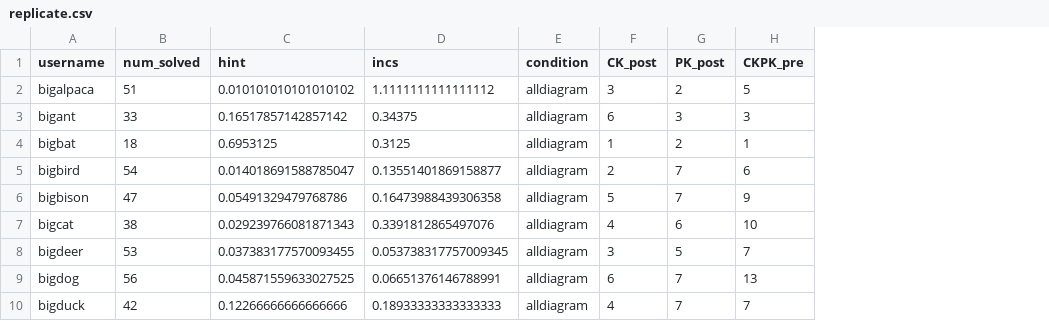
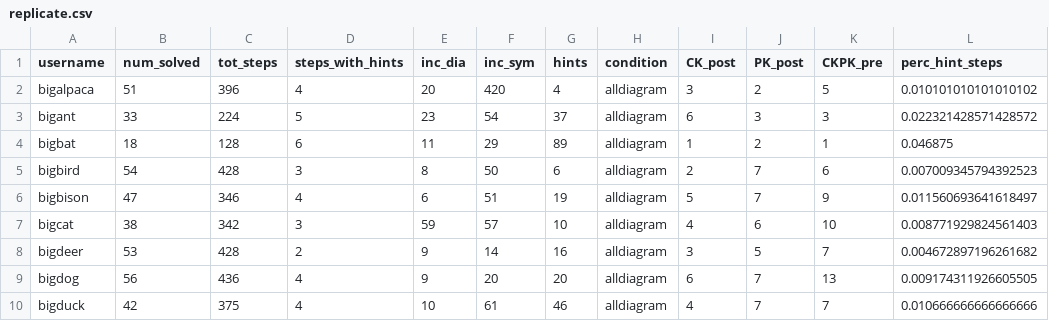
Before and after one commit to binz777/lynnette_summer_2021, a CSV file: data/replicate.csv, drawn as a sheet; only a part is shown; removed rows and columns are numbered as before the commit, all else as after; the diff names each change by its address in the sheet, - before the commit and + after, or states it on an @@ line.

```diff
--- a/data/replicate.csv
+++ b/data/replicate.csv
-column C (hint), rows 2-10: 0.010101010101010102 | 0.16517857142857142 | 0.6953125 | 0.014018691588785047 | 0.05491329479768786 | 0.029239766081871343 | 0.037383177570093455 | 0.045871559633027525 | 0.12266666666666666
-column D (incs), rows 2-10: 1.1111111111111112 | 0.34375 | 0.3125 | 0.13551401869158877 | 0.16473988439306358 | 0.3391812865497076 | 0.053738317757009345 | 0.06651376146788991 | 0.18933333333333333
+column C (tot_steps), rows 2-10: 396 | 224 | 128 | 428 | 346 | 342 | 428 | 436 | 375
+column D (steps_with_hints), rows 2-10: 4 | 5 | 6 | 3 | 4 | 3 | 2 | 4 | 4
+column E (inc_dia), rows 2-10: 20 | 23 | 11 | 8 | 6 | 59 | 9 | 9 | 10
+column F (inc_sym), rows 2-10: 420 | 54 | 29 | 50 | 51 | 57 | 14 | 20 | 61
+column G (hints), rows 2-10: 4 | 37 | 89 | 6 | 19 | 10 | 16 | 20 | 46
+column L (perc_hint_steps), rows 2-10: 0.010101010101010102 | 0.022321428571428572 | 0.046875 | 0.007009345794392523 | 0.011560693641618497 | 0.008771929824561403 | 0.004672897196261682 | 0.009174311926605505 | 0.010666666666666666
```
Also changed, not shown: 1 other file.
